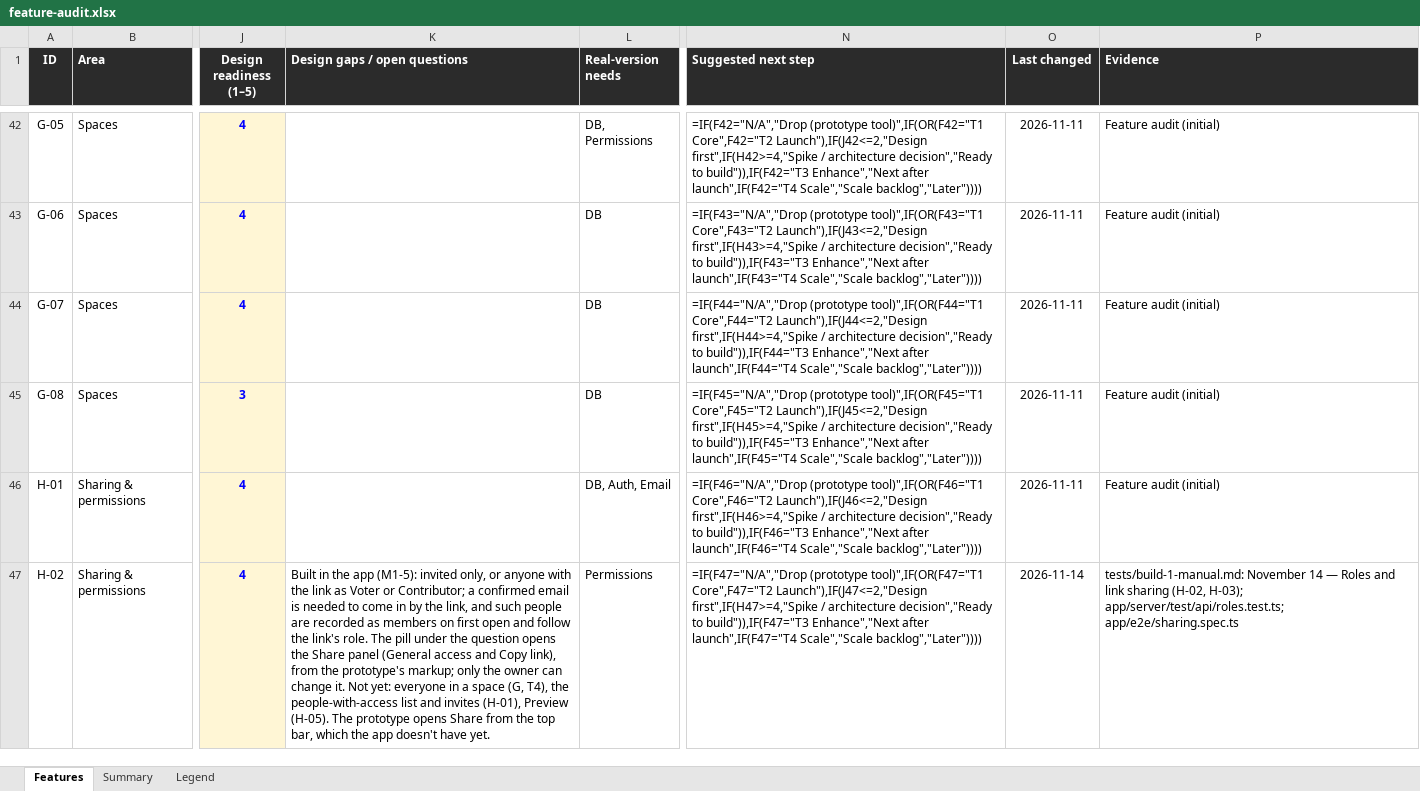
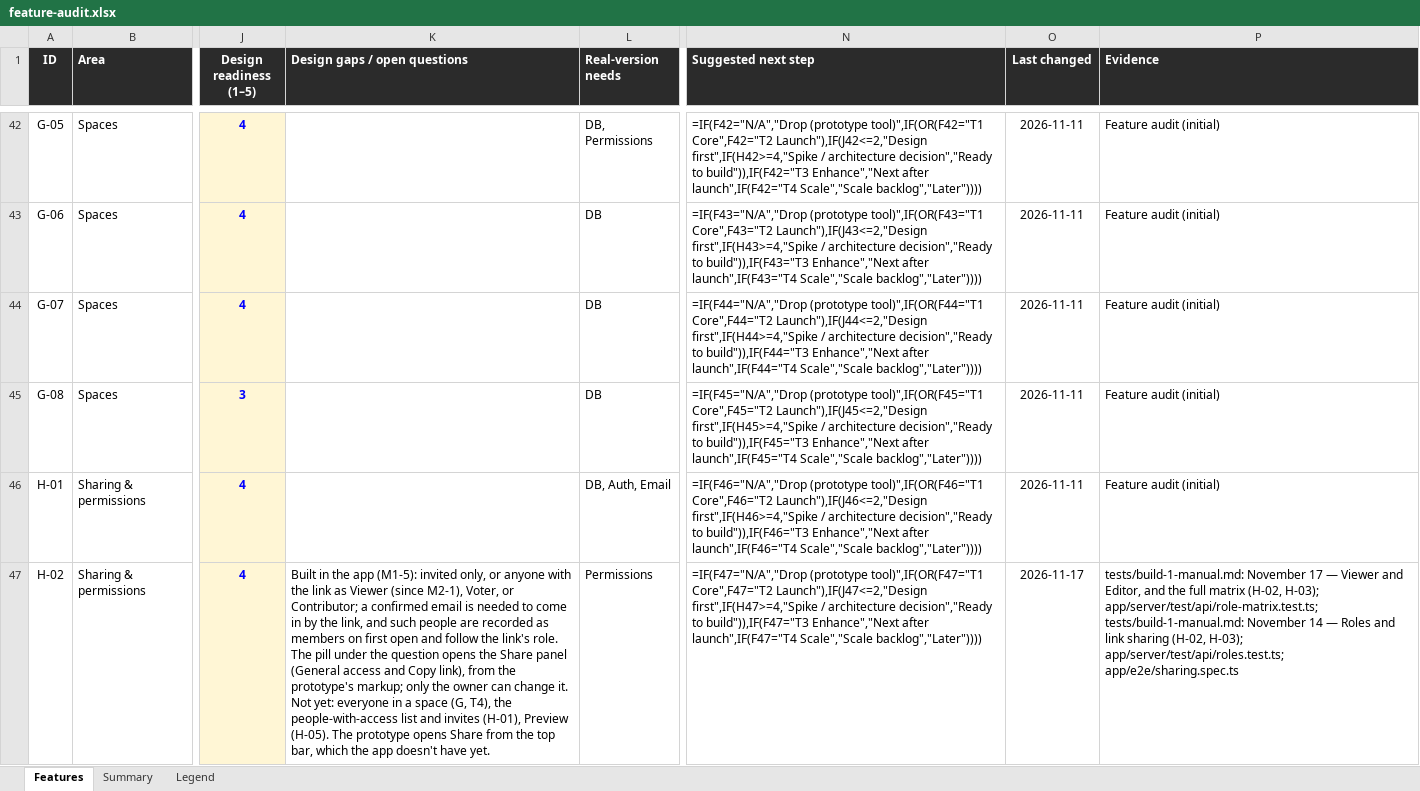
Before and after one commit to building-with-ai-f26/kfl8095-steelman, an Excel workbook: plans/feature-audit.xlsx, sheet Features, drawn as a sheet; only a part is shown, gaps mark what is left out; values as stored, in another font and other column widths than the file's, no borders; formulas without a stored value are shown as written; conditional formats not drawn; the diff covers the shown part only; the diff names each change by its address in the sheet, - before the commit and + after, or states it on an @@ line.

```diff
--- a/plans/feature-audit.xlsx (sheet Features)
+++ b/plans/feature-audit.xlsx (sheet Features)
-K47 (Design gaps / open questions): …link as Voter or Contributor;…
+K47 (Design gaps / open questions): …link as Viewer (since M2-1), Voter, or Contributor;…
-O47 (Last changed): 2026-11-14
+O47 (Last changed): 2026-11-17
-P47 (Evidence): tests/build-1-manual.md: November 14 —…
+P47 (Evidence): tests/build-1-manual.md: November 17 — Viewer and Editor, and the full matrix (H-02, H-03); app/server/test/api/role-matrix.test.ts; tests/build-1-manual.md: November 14 —…
```
Also changed, not shown: 3 edited cells elsewhere in this sheet, 13 other files.
